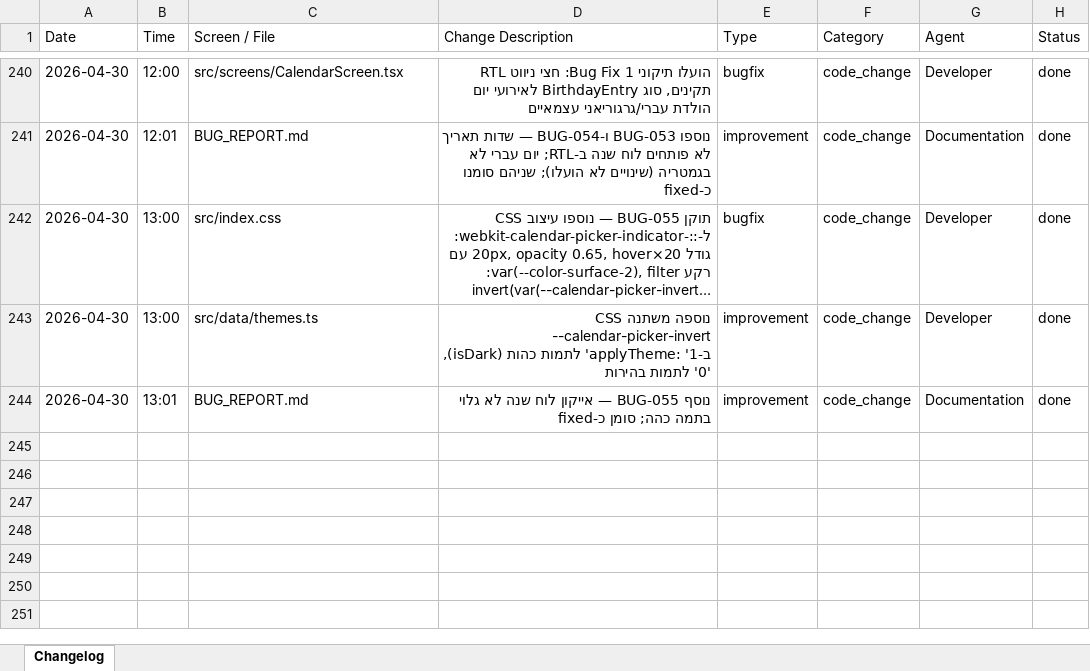
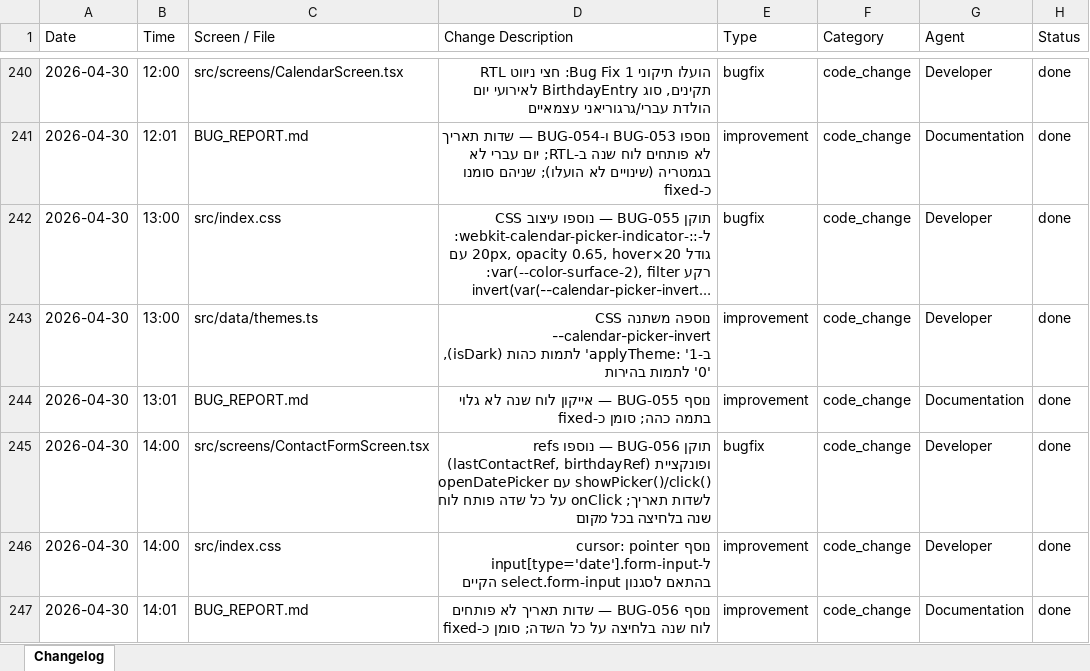
Before and after one commit to GuyIts29/nevermiss, an Excel workbook: changelog.xlsx, sheet Changelog, drawn as a sheet; only a part is shown, gaps mark what is left out; long unchanged cells end in …; values as stored, in another font and other column widths than the file's, no borders; the diff names each change by its address in the sheet, - before the commit and + after, or states it on an @@ line.

```diff
--- a/changelog.xlsx (sheet Changelog)
+++ b/changelog.xlsx (sheet Changelog)
+row 245: 2026-04-30 | 14:00 | src/screens/ContactFormScreen.tsx | תוקן BUG-056 — נוספו refs (lastContactRef, birthdayRef) ופונקציית openDatePicker עם showPicker()/click() לשדות תאריך; onClick על כל שדה פותח לוח שנה בלחיצה בכל מקום | bugfix | code_change | Developer | done
+row 246: 2026-04-30 | 14:00 | src/index.css | נוסף cursor: pointer ל-input[type='date'].form-input בהתאם לסגנון select.form-input הקיים | improvement | code_change | Developer | done
+row 247: 2026-04-30 | 14:01 | BUG_REPORT.md | נוסף BUG-056 — שדות תאריך לא פותחים לוח שנה בלחיצה על כל השדה; סומן כ-fixed | improvement | code_change | Documentation | done
```
Also changed, not shown: 4 other files.
